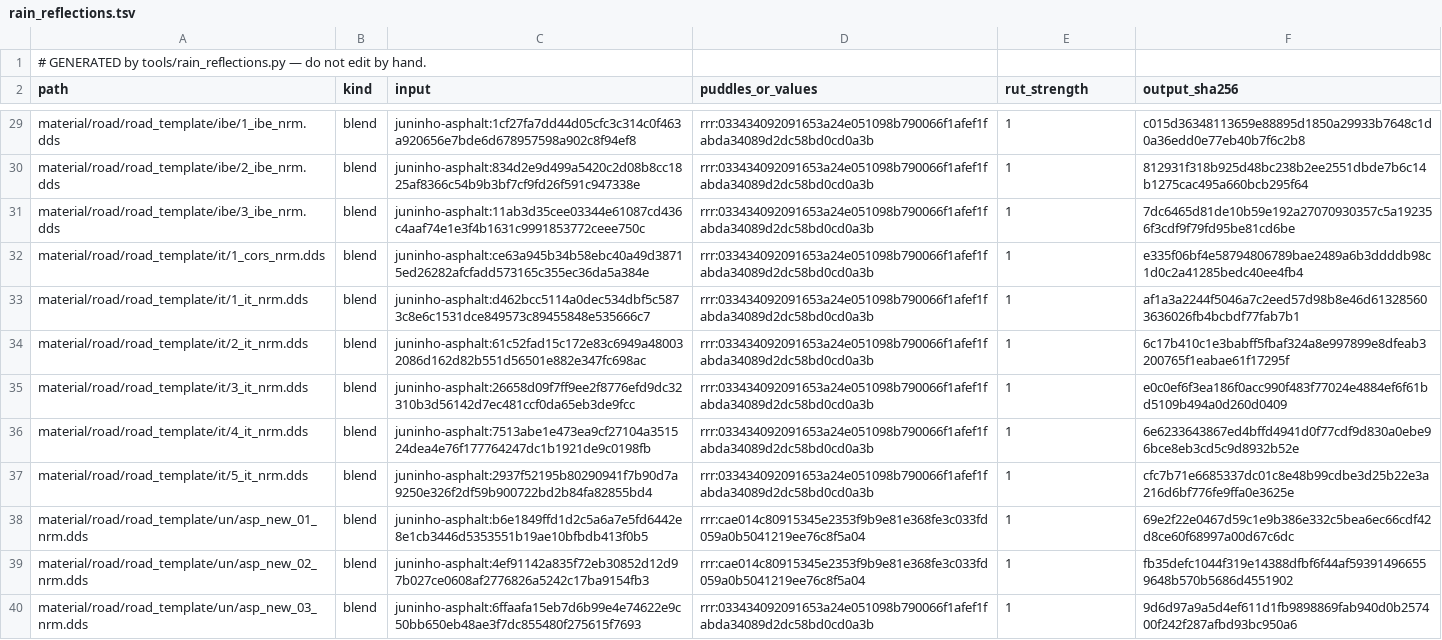
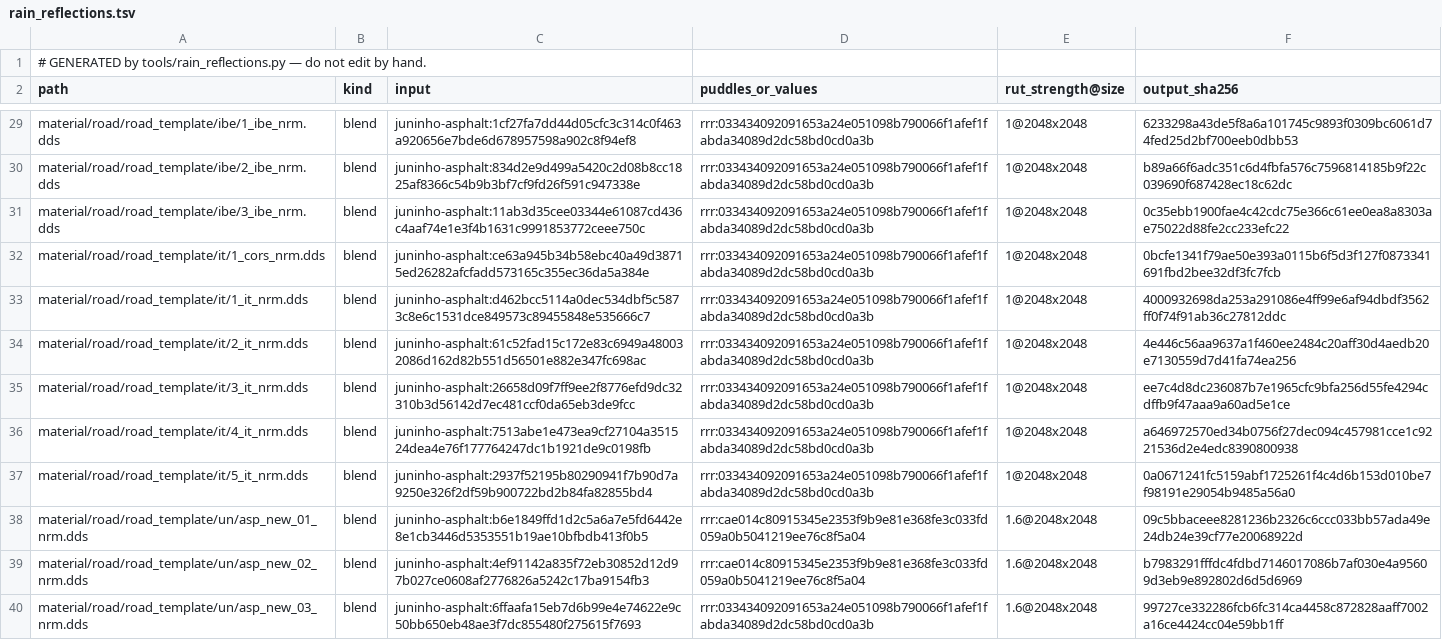
Before and after one commit to DevilDogTG/ETS2.Mods.DriveDogs.World, a TSV file: world/rain_reflections.tsv, drawn as a sheet; only a part is shown, gaps mark what is left out; the diff covers the shown part only; the diff names each change by its address in the sheet, - before the commit and + after, or states it on an @@ line.

Commit message:
lower the rain mirror strengths and strengthen the wheel tracks on rough asphalt, build world 1.4.1-dev.1
rain_cube/planar_strength 0.9 -> 0.5 (specular stays 0.9): the road mirrored the sky evenly across its whole width.
rain_reflections.py scales RRR's rut tilt per folder (un 1.6, blkw 1.4) and writes blends at RRR's 2048 size, so
universal roads reach RRR's wheel-track strength (large-scale 5.8 deg vs 5.0, was 3.1). Its cleanup no longer
deletes overrides another generator owns (base_material_fixes' automat material).

```diff
--- a/world/rain_reflections.tsv
+++ b/world/rain_reflections.tsv
-E2: rut_strength
+E2: rut_strength@size
-E29:E37 (rut_strength@size): 1
+E29:E37 (rut_strength@size): 1@2048x2048
-F29 (output_sha256): c015d36348113659e88895d1850a29933b7648c1d0a36edd0e77eb40b7f6c2b8
+F29 (output_sha256): 6233298a43de5f8a6a101745c9893f0309bc6061d74fed25d2bf700eeb0dbb53
-F30 (output_sha256): 812931f318b925d48bc238b2ee2551dbde7b6c14b1275cac495a660bcb295f64
+F30 (output_sha256): b89a66f6adc351c6d4fbfa576c7596814185b9f22c039690f687428ec18c62dc
-F31 (output_sha256): 7dc6465d81de10b59e192a27070930357c5a192356f3cdf9f79fd95be81cd6be
+F31 (output_sha256): 0c35ebb1900fae4c42cdc75e366c61ee0ea8a8303ae75022d88fe2cc233efc22
-F32 (output_sha256): e335f06bf4e58794806789bae2489a6b3ddddb98c1d0c2a41285bedc40ee4fb4
+F32 (output_sha256): 0bcfe1341f79ae50e393a0115b6f5d3f127f0873341691fbd2bee32df3fc7fcb
-F33 (output_sha256): af1a3a2244f5046a7c2eed57d98b8e46d613285603636026fb4bcbdf77fab7b1
+F33 (output_sha256): 4000932698da253a291086e4ff99e6af94dbdf3562ff0f74f91ab36c27812ddc
-F34 (output_sha256): 6c17b410c1e3babff5fbaf324a8e997899e8dfeab3200765f1eabae61f17295f
+F34 (output_sha256): 4e446c56aa9637a1f460ee2484c20aff30d4aedb20e7130559d7d41fa74ea256
-F35 (output_sha256): e0c0ef6f3ea186f0acc990f483f77024e4884ef6f61bd5109b494a0d260d0409
+F35 (output_sha256): ee7c4d8dc236087b7e1965cfc9bfa256d55fe4294cdffb9f47aaa9a60ad5e1ce
-F36 (output_sha256): 6e6233643867ed4bffd4941d0f77cdf9d830a0ebe96bce8eb3cd5c9d8932b52e
+F36 (output_sha256): a646972570ed34b0756f27dec094c457981cce1c9221536d2e4edc8390800938
-F37 (output_sha256): cfc7b71e6685337dc01c8e48b99cdbe3d25b22e3a216d6bf776fe9ffa0e3625e
+F37 (output_sha256): 0a0671241fc5159abf1725261f4c4d6b153d010be7f98191e29054b9485a56a0
-E38:E40 (rut_strength@size): 1
+E38:E40 (rut_strength@size): 1.6@2048x2048
-F38 (output_sha256): 69e2f22e0467d59c1e9b386e332c5bea6ec66cdf42d8ce60f68997a00d67c6dc
+F38 (output_sha256): 09c5bbaceee8281236b2326c6ccc033bb57ada49e24db24e39cf77e20068922d
-F39 (output_sha256): fb35defc1044f319e14388dfbf6f44af593914966559648b570b5686d4551902
+F39 (output_sha256): b7983291fffdc4fdbd7146017086b7af030e4a95609d3eb9e892802d6d5d6969
-F40 (output_sha256): 9d6d97a9a5d4ef611d1fb9898869fab940d0b257400f242f287afbd93bc950a6
+F40 (output_sha256): 99727ce332286fcb6fc314ca4458c872828aaff7002a16ce4424cc04e59bb1ff
```
Also changed, not shown: 74 edited cells elsewhere in this file, 4 other files.
